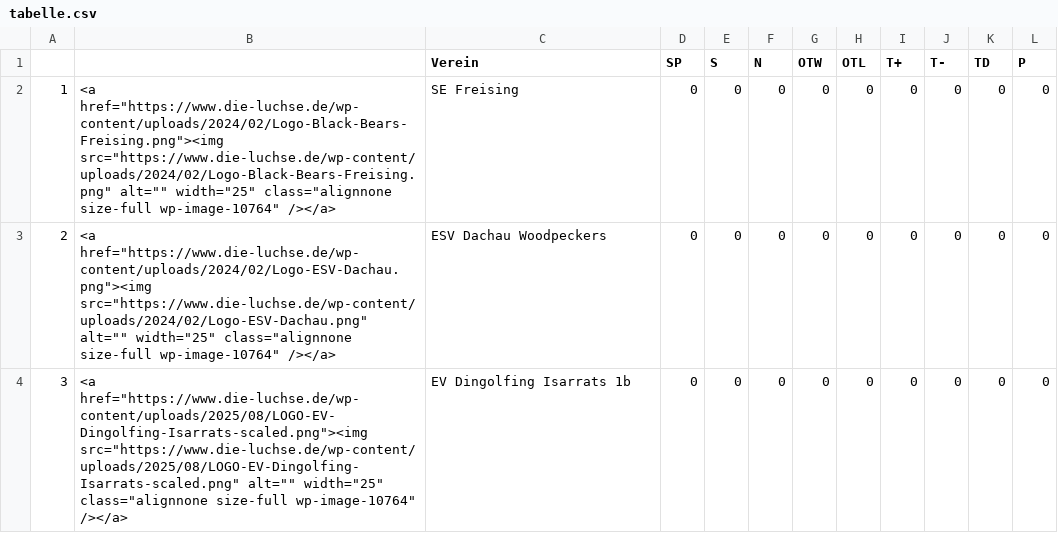
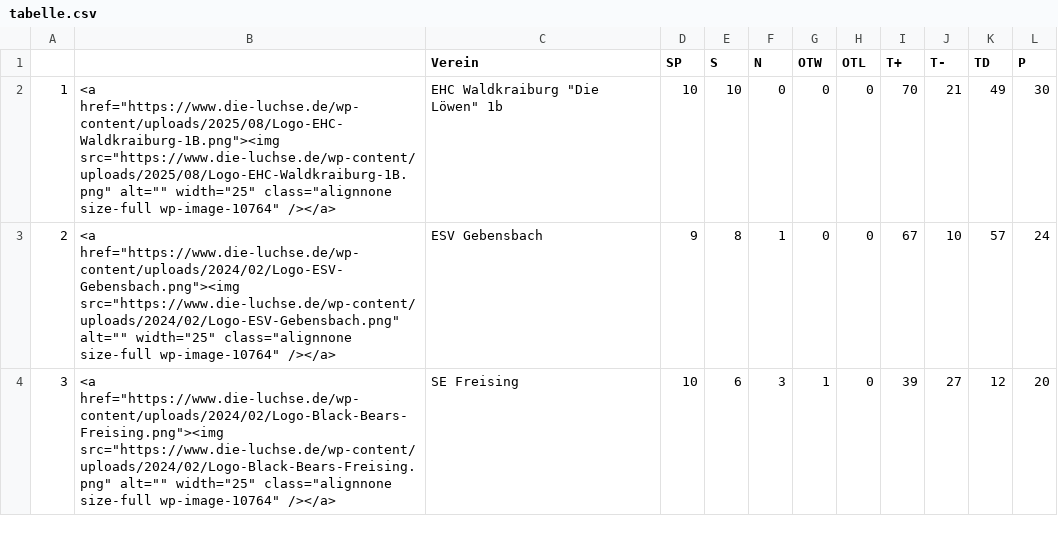
Before and after one commit to lpkiemes/mek-autotabelle, a CSV file: tabelle.csv, drawn as a sheet; only a part is shown; the diff covers the shown part only.

```diff
--- a/tabelle.csv
+++ b/tabelle.csv
@@ -1,4 +1,4 @@
 ,,Verein,SP,S,N,OTW,OTL,T+,T-,TD,P
-1,"<a href=""https://www.die-luchse.de/wp-content/uploads/2024/02/Logo-Black-Bears-Freising.png""><img src=""https://www.die-luchse.de/wp-content/uploads/2024/02/Logo-Black-Bears-Freising.png"" alt="""" width=""25"" class=""alignnone size-full wp-image-10764"" /></a>",SE Freising,0,0,0,0,0,0,0,0,0
-2,"<a href=""https://www.die-luchse.de/wp-content/uploads/2024/02/Logo-ESV-Dachau.png""><img src=""https://www.die-luchse.de/wp-content/uploads/2024/02/Logo-ESV-Dachau.png"" alt="""" width=""25"" class=""alignnone size-full wp-image-10764"" /></a>",ESV Dachau Woodpeckers,0,0,0,0,0,0,0,0,0
-3,"<a href=""https://www.die-luchse.de/wp-content/uploads/2025/08/LOGO-EV-Dingolfing-Isarrats-scaled.png""><img src=""https://www.die-luchse.de/wp-content/uploads/2025/08/LOGO-EV-Dingolfing-Isarrats-scaled.png"" alt="""" width=""25"" class=""alignnone size-full wp-image-10764"" /></a>",EV Dingolfing Isarrats 1b,0,0,0,0,0,0,0,0,0
+1,"<a href=""https://www.die-luchse.de/wp-content/uploads/2025/08/Logo-EHC-Waldkraiburg-1B.png""><img src=""https://www.die-luchse.de/wp-content/uploads/2025/08/Logo-EHC-Waldkraiburg-1B.png"" alt="""" width=""25"" class=""alignnone size-full wp-image-10764"" /></a>","EHC Waldkraiburg ""Die Löwen"" 1b",10,10,0,0,0,70,21,49,30
+2,"<a href=""https://www.die-luchse.de/wp-content/uploads/2024/02/Logo-ESV-Gebensbach.png""><img src=""https://www.die-luchse.de/wp-content/uploads/2024/02/Logo-ESV-Gebensbach.png"" alt="""" width=""25"" class=""alignnone size-full wp-image-10764"" /></a>",ESV Gebensbach,9,8,1,0,0,67,10,57,24
+3,"<a href=""https://www.die-luchse.de/wp-content/uploads/2024/02/Logo-Black-Bears-Freising.png""><img src=""https://www.die-luchse.de/wp-content/uploads/2024/02/Logo-Black-Bears-Freising.png"" alt="""" width=""25"" class=""alignnone size-full wp-image-10764"" /></a>",SE Freising,10,6,3,1,0,39,27,12,20
```
Also changed, not shown: 75 edited cells elsewhere in this file, tabelle_U13.csv, tabelle_U15.csv.
